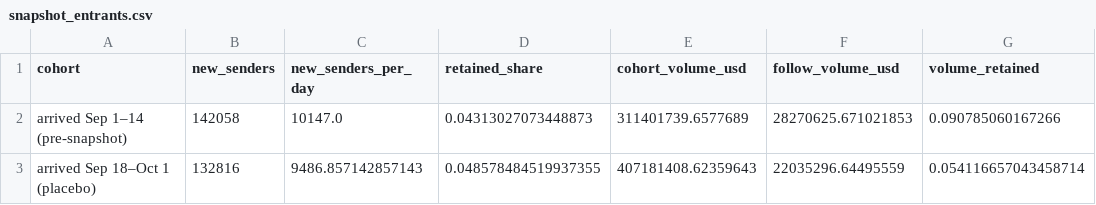
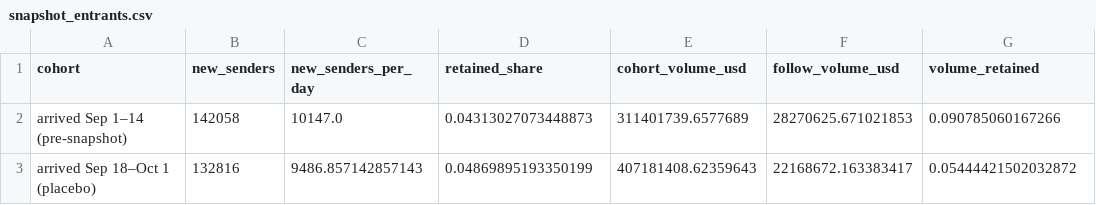
Before and after one commit to Wilivms/near-revenue-audit, a CSV file: data/processed/snapshot_entrants.csv, drawn as a sheet.

```diff
--- a/data/processed/snapshot_entrants.csv
+++ b/data/processed/snapshot_entrants.csv
@@ -2,2 +2,2 @@ cohort,new_senders,new_senders_per_day,retained_share,cohort_volume_usd,follow_v
 arrived Sep 1–14 (pre-snapshot),142058,10147.0,0.04313027073448873,311401739.6577689,28270625.671021853,0.090785060167266
-arrived Sep 18–Oct 1 (placebo),132816,9486.857142857143,0.048578484519937355,407181408.62359643,22035296.64495559,0.054116657043458714
+arrived Sep 18–Oct 1 (placebo),132816,9486.857142857143,0.04869895193350199,407181408.62359643,22168672.163383417,0.05444421502032872
```
Also changed, not shown: data/processed/fee_shares_last30d.csv, data/processed/retention.csv, 16 other files.
